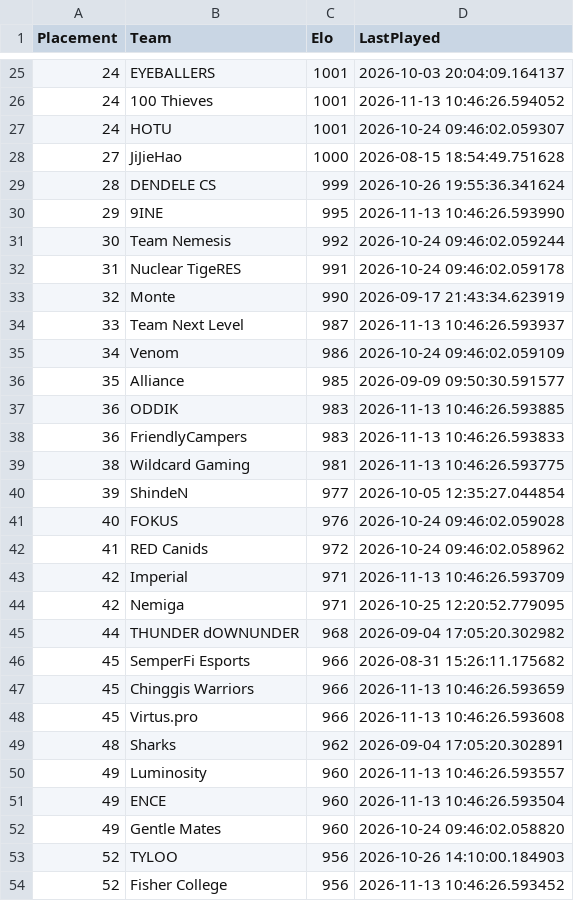
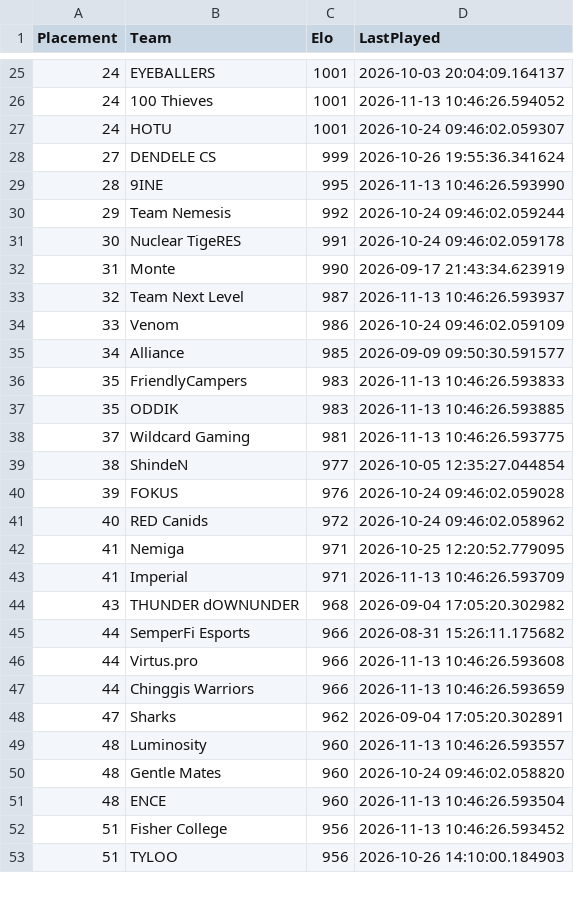
Before and after one commit to OnlinEGD/cs-ranking, a CSV file: ranking.csv, drawn as a sheet; only a part is shown, gaps mark what is left out; the diff covers the shown part only.

```diff
--- a/ranking.csv
+++ b/ranking.csv
@@ -27,28 +27,27 @@ Placement,Team,Elo,LastPlayed
 24,HOTU,1001,2026-10-24 09:46:02.059307
-27,JiJieHao,1000,2026-08-15 18:54:49.751628
-28,DENDELE CS,999,2026-10-26 19:55:36.341624
-29,9INE,995,2026-11-13 10:46:26.593990
-30,Team Nemesis,992,2026-10-24 09:46:02.059244
-31,Nuclear TigeRES,991,2026-10-24 09:46:02.059178
-32,Monte,990,2026-09-17 21:43:34.623919
-33,Team Next Level,987,2026-11-13 10:46:26.593937
-34,Venom,986,2026-10-24 09:46:02.059109
-35,Alliance,985,2026-09-09 09:50:30.591577
-36,ODDIK,983,2026-11-13 10:46:26.593885
-36,FriendlyCampers,983,2026-11-13 10:46:26.593833
-38,Wildcard Gaming,981,2026-11-13 10:46:26.593775
-39,ShindeN,977,2026-10-05 12:35:27.044854
-40,FOKUS,976,2026-10-24 09:46:02.059028
-41,RED Canids,972,2026-10-24 09:46:02.058962
-42,Imperial,971,2026-11-13 10:46:26.593709
-42,Nemiga,971,2026-10-25 12:20:52.779095
-44,THUNDER dOWNUNDER,968,2026-09-04 17:05:20.302982
-45,SemperFi Esports,966,2026-08-31 15:26:11.175682
-45,Chinggis Warriors,966,2026-11-13 10:46:26.593659
-45,Virtus.pro,966,2026-11-13 10:46:26.593608
-48,Sharks,962,2026-09-04 17:05:20.302891
-49,Luminosity,960,2026-11-13 10:46:26.593557
-49,ENCE,960,2026-11-13 10:46:26.593504
-49,Gentle Mates,960,2026-10-24 09:46:02.058820
-52,TYLOO,956,2026-10-26 14:10:00.184903
-52,Fisher College,956,2026-11-13 10:46:26.593452
+27,DENDELE CS,999,2026-10-26 19:55:36.341624
+28,9INE,995,2026-11-13 10:46:26.593990
+29,Team Nemesis,992,2026-10-24 09:46:02.059244
+30,Nuclear TigeRES,991,2026-10-24 09:46:02.059178
+31,Monte,990,2026-09-17 21:43:34.623919
+32,Team Next Level,987,2026-11-13 10:46:26.593937
+33,Venom,986,2026-10-24 09:46:02.059109
+34,Alliance,985,2026-09-09 09:50:30.591577
+35,FriendlyCampers,983,2026-11-13 10:46:26.593833
+35,ODDIK,983,2026-11-13 10:46:26.593885
+37,Wildcard Gaming,981,2026-11-13 10:46:26.593775
+38,ShindeN,977,2026-10-05 12:35:27.044854
+39,FOKUS,976,2026-10-24 09:46:02.059028
+40,RED Canids,972,2026-10-24 09:46:02.058962
+41,Nemiga,971,2026-10-25 12:20:52.779095
+41,Imperial,971,2026-11-13 10:46:26.593709
+43,THUNDER dOWNUNDER,968,2026-09-04 17:05:20.302982
+44,SemperFi Esports,966,2026-08-31 15:26:11.175682
+44,Virtus.pro,966,2026-11-13 10:46:26.593608
+44,Chinggis Warriors,966,2026-11-13 10:46:26.593659
+47,Sharks,962,2026-09-04 17:05:20.302891
+48,Luminosity,960,2026-11-13 10:46:26.593557
+48,Gentle Mates,960,2026-10-24 09:46:02.058820
+48,ENCE,960,2026-11-13 10:46:26.593504
+51,Fisher College,956,2026-11-13 10:46:26.593452
+51,TYLOO,956,2026-10-26 14:10:00.184903
```
Also changed, not shown: 3 added rows, 2 removed rows and 24 edited cells elsewhere in this file.
